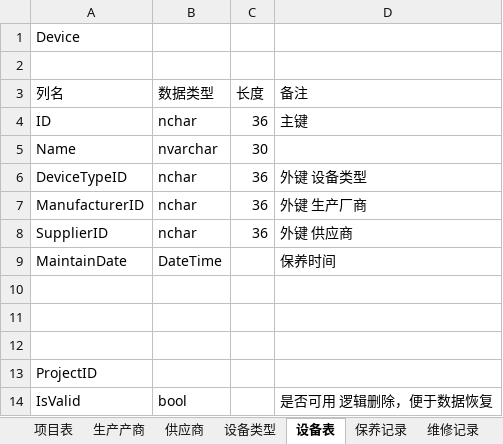
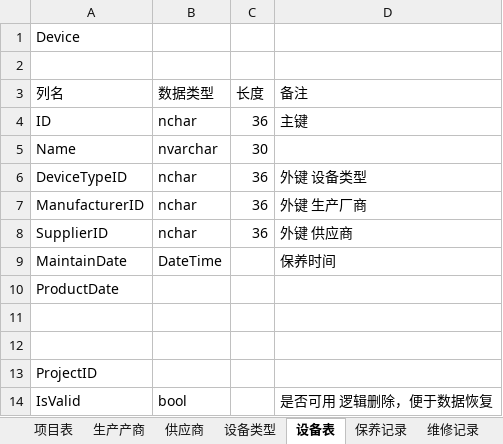
Before and after one commit to NanYangBang/Management20161016, an Excel workbook: Doc/数据库.xlsx, sheet 设备表, drawn as a sheet; values as stored, in another font and other column widths than the file's, no borders; the diff names each change by its address in the sheet, - before the commit and + after, or states it on an @@ line.

```diff
--- a/Doc/数据库.xlsx (sheet 设备表)
+++ b/Doc/数据库.xlsx (sheet 设备表)
-A10 (列名): (empty)
+A10 (列名): ProductDate
```
Also changed, not shown: 19 other files.
